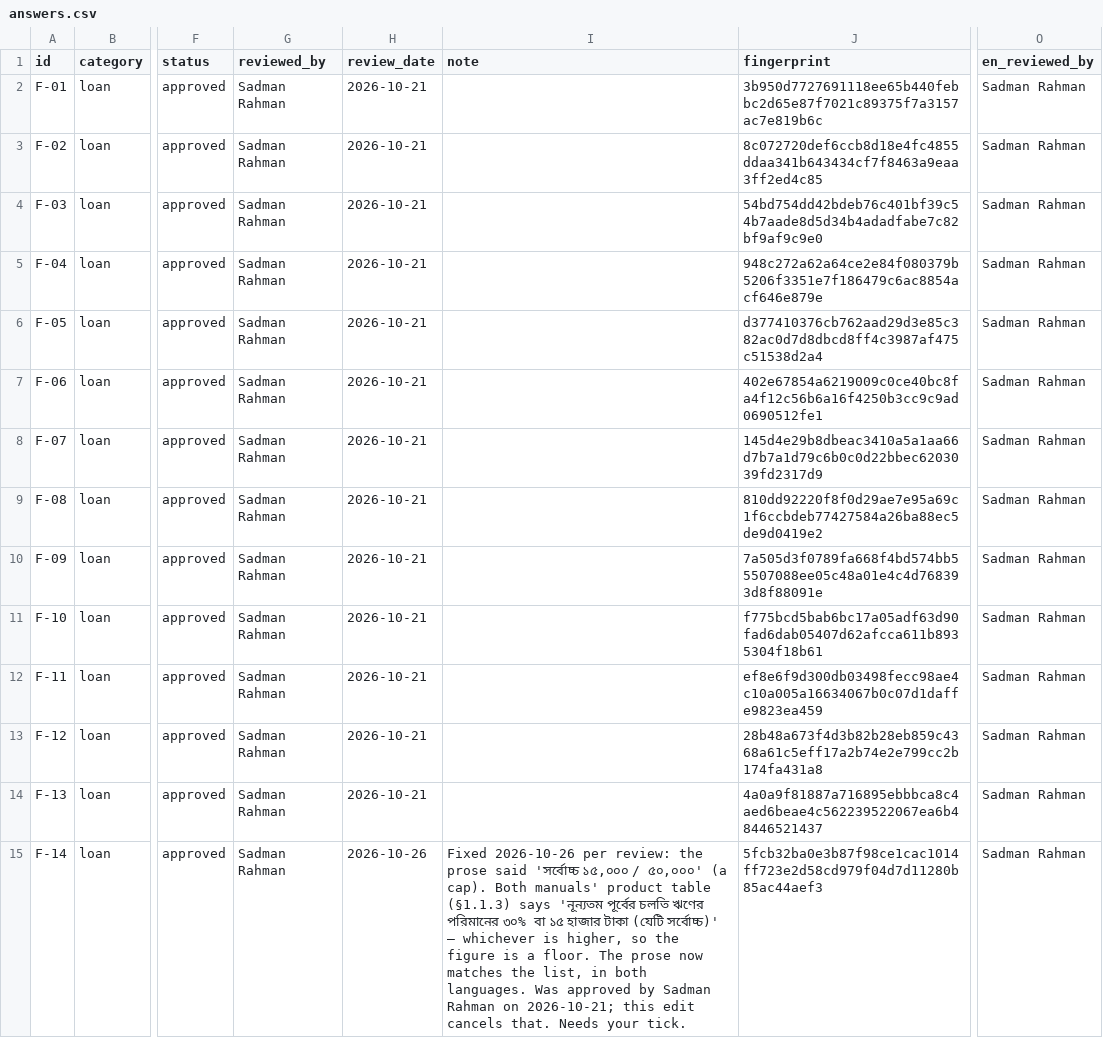
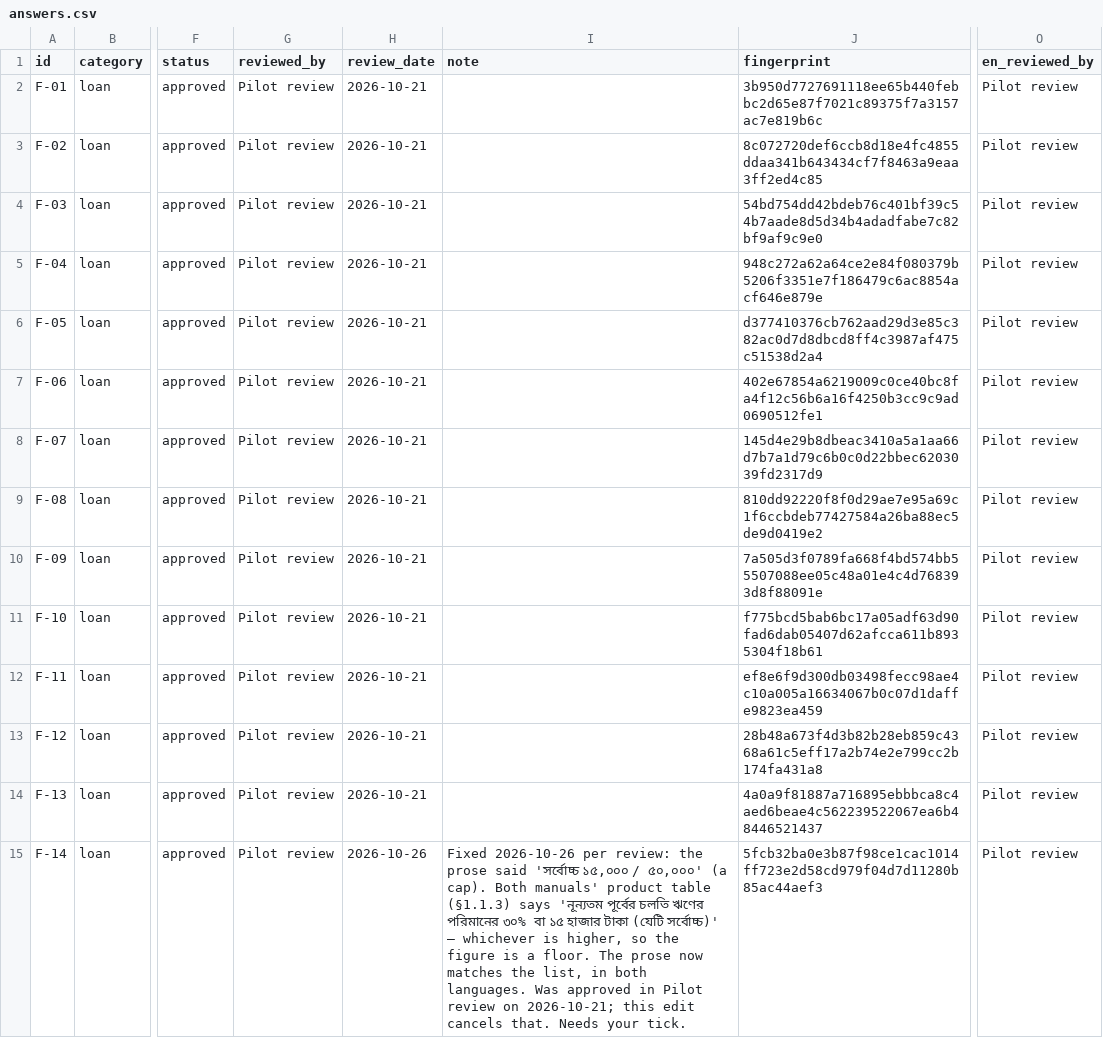
Before and after one commit to Sadman-Rahman25/bengali-faq-assistant, a CSV file: data/faq/answers.csv, drawn as a sheet; only a part is shown, gaps mark what is left out; the diff covers the shown part only; the diff names each change by its address in the sheet, - before the commit and + after, or states it on an @@ line.

Commit message:
FAQ: last review applied; 48 of 48 approved; reviews carry no names
- F-43: the NIBL sentences, in the reviewer's wording -- no set limit on
  how long a loan stays in NIBL-1; NIBL-2 is the final stage; no new
  interest provisioned once in NIBL. The old "no set time limit" clauses
  about both stages are gone.
- F-32 (English): a reason listed in the policy of the insurer covering
  the animal -- Sena's or Green Delta's.
- Approved as "Pilot review": F-35, F-36, F-39, F-43 in both languages,
  F-32 in English. 48 of 48 answers approved in Bengali and English.
- Every FAQ review record relabelled "Pilot review"; faq.py's examples
  too. The label is not in the fingerprint: approvals checked before and
  after, none changed. (The quiz bank's records were relabelled in the
  same working copy and committed by the quiz chat in 5a043e7.)
- corpus_gaps: field questions for the NIBL misprint and the F-36 overlap
  at 8-10 lakh, beside the 18-month NIBL-1 start and the low-demand
  ceilings already listed.
- tests/test_faq.py builds the states it tests; with every answer
  approved, "find an unapproved one" found nothing.

```diff
--- a/data/faq/answers.csv
+++ b/data/faq/answers.csv
-G2:G15 (reviewed_by): Sadman Rahman
+G2:G15 (reviewed_by): Pilot review
-O2:O15 (en_reviewed_by): Sadman Rahman
+O2:O15 (en_reviewed_by): Pilot review
-I15 (note): …Was approved by Sadman Rahman on 2026-10-21;…
+I15 (note): …Was approved in Pilot review on 2026-10-21;…
```
Also changed, not shown: 102 edited cells elsewhere in this file, 4 other files.
